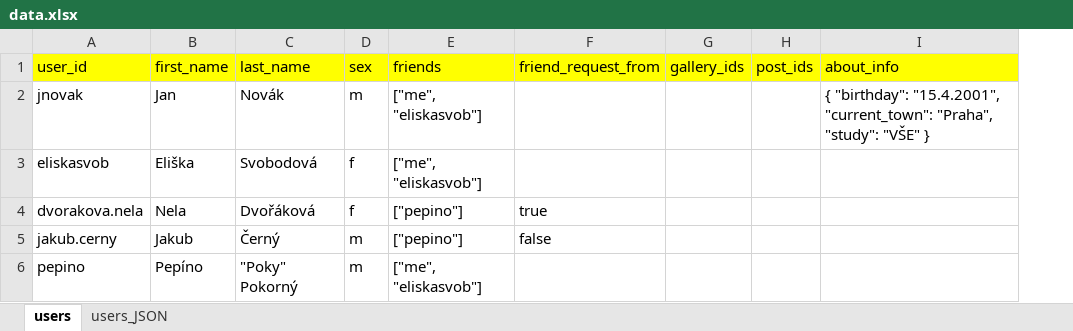
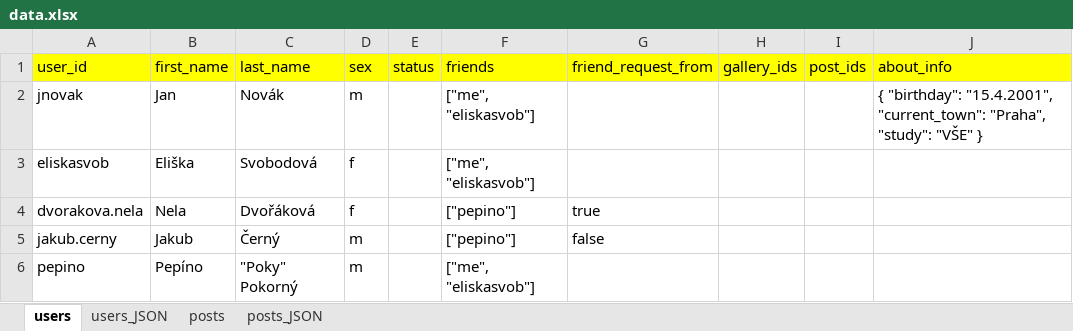
Before and after one commit to kubanedo/marty_socialnetwork, an Excel workbook: DATA/game1/data.xlsx, sheet users, drawn as a sheet; values as stored, in another font and other column widths than the file's, no borders; the diff names each change by its address in the sheet, - before the commit and + after, or states it on an @@ line.

```diff
--- a/DATA/game1/data.xlsx (sheet users)
+++ b/DATA/game1/data.xlsx (sheet users)
+sheet tab: posts
+sheet tab: posts_JSON
+column E (status), empty
```
Also changed, not shown: formulas that keep their value, 25 other files.
